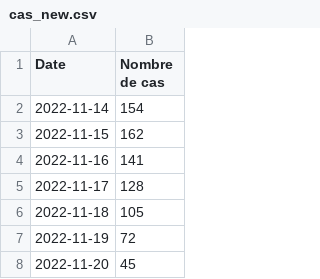
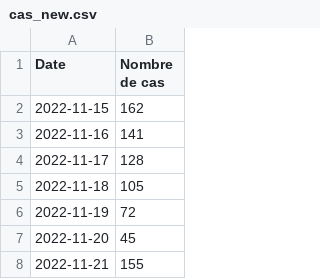
Before and after one commit to maradan29/coronaFR, a CSV file: cas_new.csv, drawn as a sheet; only a part is shown; the shorter side is filled out with more unchanged rows.

Commit message:
Add existing file

```diff
--- a/cas_new.csv
+++ b/cas_new.csv
@@ -1,3 +1,2 @@
 Date,Nombre de cas
-2022-11-14,154
 2022-11-15,162
```
